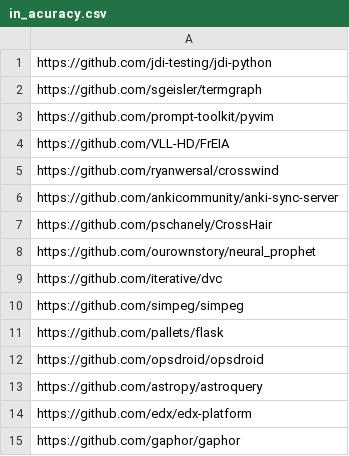
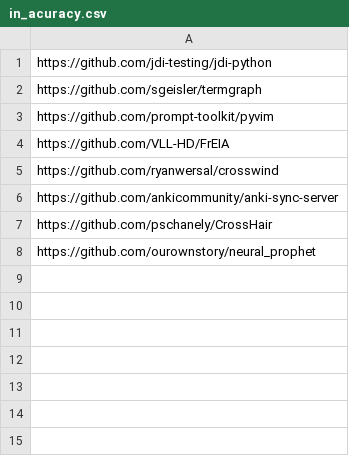
Before and after one commit to liviaab/pyfran, a CSV file: in_acuracy.csv, drawn as a sheet.

```diff
--- a/in_acuracy.csv
+++ b/in_acuracy.csv
@@ -8,8 +8 @@ https://github.com/pschanely/CrossHair,
 https://github.com/ourownstory/neural_prophet
-https://github.com/iterative/dvc,
-https://github.com/simpeg/simpeg
-https://github.com/pallets/flask,
-https://github.com/opsdroid/opsdroid,
-https://github.com/astropy/astroquery,
-https://github.com/edx/edx-platform,
-https://github.com/gaphor/gaphor,
```
Also changed, not shown: 6 other files.
